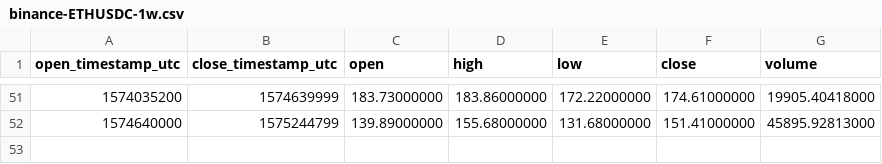
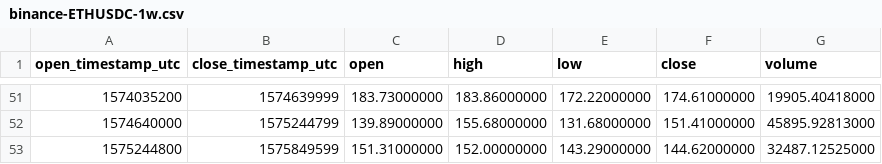
Before and after one commit to cryptobigbro/binance-ETHUSDC, a CSV file: binance-ETHUSDC-1w.csv, drawn as a sheet; only a part is shown, gaps mark what is left out.

```diff
--- a/binance-ETHUSDC-1w.csv
+++ b/binance-ETHUSDC-1w.csv
@@ -52 +52,2 @@ open_timestamp_utc,close_timestamp_utc,open,high,low,close,volume
 1574640000,1575244799,139.89000000,155.68000000,131.68000000,151.41000000,45895.92813000
+1575244800,1575849599,151.31000000,152.00000000,143.29000000,144.62000000,32487.12525000
```
Also changed, not shown: binance-ETHUSDC-1d.csv, binance-ETHUSDC-1h.csv.
